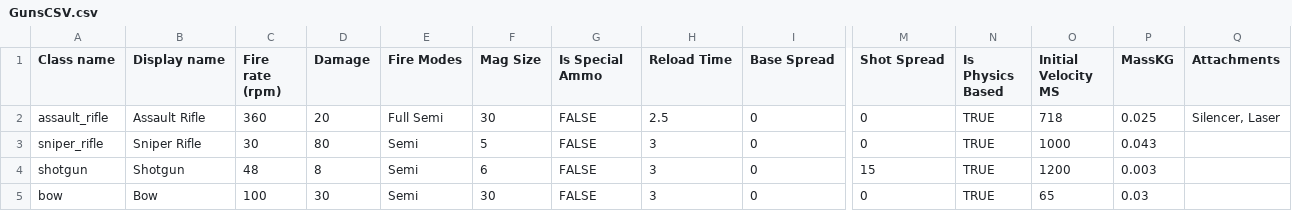
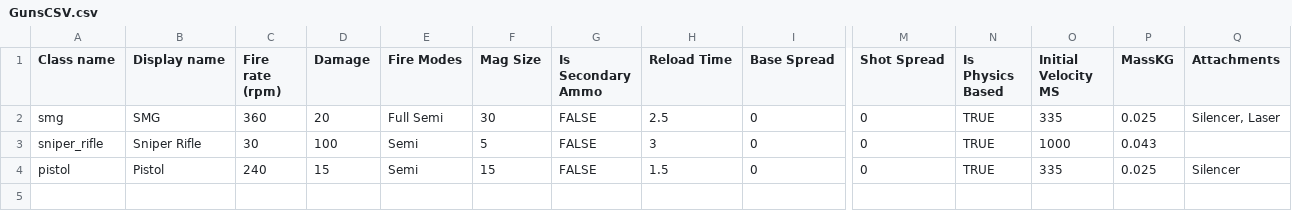
Before and after one commit to YunitStudios/ToyOffensiveYunit, a CSV file: Assets/CSVFiles/GunsCSV.csv, drawn as a sheet; only a part is shown, gaps mark what is left out; removed rows and columns are numbered as before the commit, all else as after; rows hold the shown columns only; the diff names each change by its address in the sheet, - before the commit and + after, or states it on an @@ line.

Commit message:
Blockout, Mission, and Weapon Changes
Changes to the names of some grey-boxes, added an objective to the mission, and added the SMG and pistol via the spreadsheet

```diff
--- a/Assets/CSVFiles/GunsCSV.csv
+++ b/Assets/CSVFiles/GunsCSV.csv
-G1: Is Special Ammo
+G1: Is Secondary Ammo
-A2 (Class name): assault_rifle
+A2 (Class name): smg
-B2 (Display name): Assault Rifle
+B2 (Display name): SMG
-O2 (Initial Velocity MS): 718
+O2 (Initial Velocity MS): 335
-D3 (Damage): 80
+D3 (Damage): 100
-row 4: shotgun | Shotgun | 48 | 8 | Semi | 6 | FALSE | 3 | 0 | 15 | TRUE | 1200 | 0.003
-row 5: bow | Bow | 100 | 30 | Semi | 30 | FALSE | 3 | 0 | 0 | TRUE | 65 | 0.03
+row 4: pistol | Pistol | 240 | 15 | Semi | 15 | FALSE | 1.5 | 0 | 0 | TRUE | 335 | 0.025 | Silencer
```
Also changed, not shown: 13 other files.
